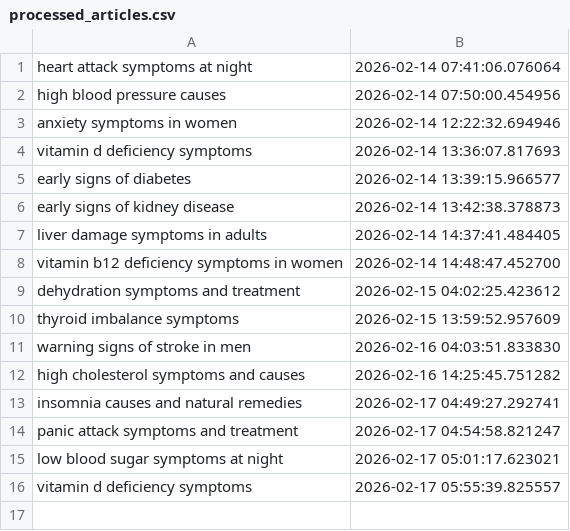
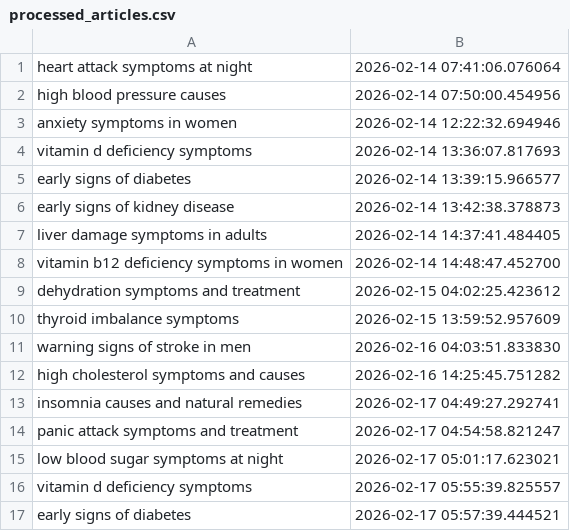
Before and after one commit to Rajat0323/global-health-blog, a CSV file: logs/processed_articles.csv, drawn as a sheet.

```diff
--- a/logs/processed_articles.csv
+++ b/logs/processed_articles.csv
@@ -16 +16,2 @@ low blood sugar symptoms at night,2026-02-17 05:01:17.623021
 vitamin d deficiency symptoms,2026-02-17 05:55:39.825557
+early signs of diabetes,2026-02-17 05:57:39.444521
```
Also changed, not shown: 2 other files.
